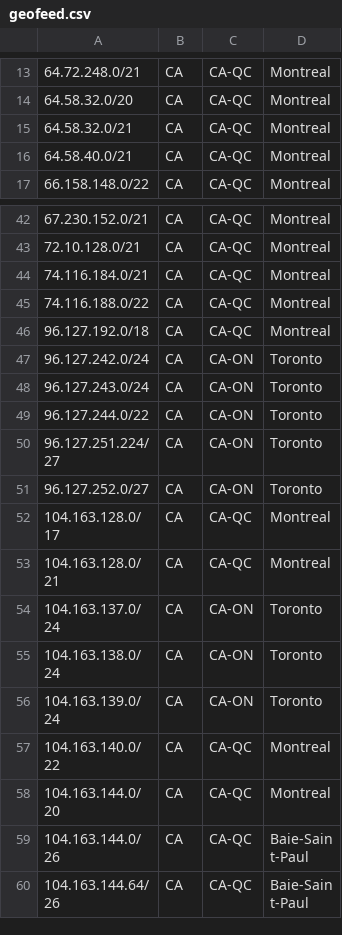
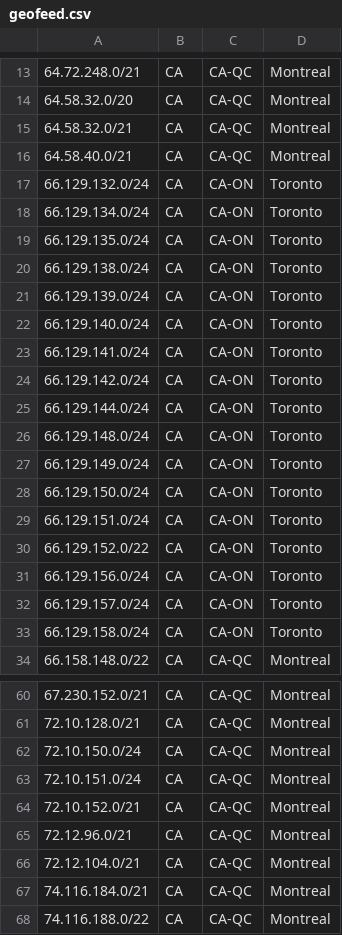
Before and after one commit to ebox-as1403/ebox-as1403.github.io, a CSV file: geofeed.csv, drawn as a sheet; only a part is shown, gaps mark what is left out; the shorter side is filled out with more unchanged rows; the diff covers the shown part only; the diff names each change by its address in the sheet, - before the commit and + after, or states it on an @@ line.

Commit message:
Update geofeed.csv

```diff
--- a/geofeed.csv
+++ b/geofeed.csv
+row 17: 66.129.132.0/24 | CA | CA-ON | Toronto
+row 18: 66.129.134.0/24 | CA | CA-ON | Toronto
+row 19: 66.129.135.0/24 | CA | CA-ON | Toronto
+row 20: 66.129.138.0/24 | CA | CA-ON | Toronto
+row 21: 66.129.139.0/24 | CA | CA-ON | Toronto
+row 22: 66.129.140.0/24 | CA | CA-ON | Toronto
+row 23: 66.129.141.0/24 | CA | CA-ON | Toronto
+row 24: 66.129.142.0/24 | CA | CA-ON | Toronto
+row 25: 66.129.144.0/24 | CA | CA-ON | Toronto
+row 26: 66.129.148.0/24 | CA | CA-ON | Toronto
+row 27: 66.129.149.0/24 | CA | CA-ON | Toronto
+row 28: 66.129.150.0/24 | CA | CA-ON | Toronto
+row 29: 66.129.151.0/24 | CA | CA-ON | Toronto
+row 30: 66.129.152.0/22 | CA | CA-ON | Toronto
+row 31: 66.129.156.0/24 | CA | CA-ON | Toronto
+row 32: 66.129.157.0/24 | CA | CA-ON | Toronto
+row 33: 66.129.158.0/24 | CA | CA-ON | Toronto
+row 62: 72.10.150.0/24 | CA | CA-QC | Montreal
+row 63: 72.10.151.0/24 | CA | CA-QC | Montreal
+row 64: 72.10.152.0/21 | CA | CA-QC | Montreal
+row 65: 72.12.96.0/21 | CA | CA-QC | Montreal
+row 66: 72.12.104.0/21 | CA | CA-QC | Montreal
```
Also changed, not shown: 3 added rows elsewhere in this file.
